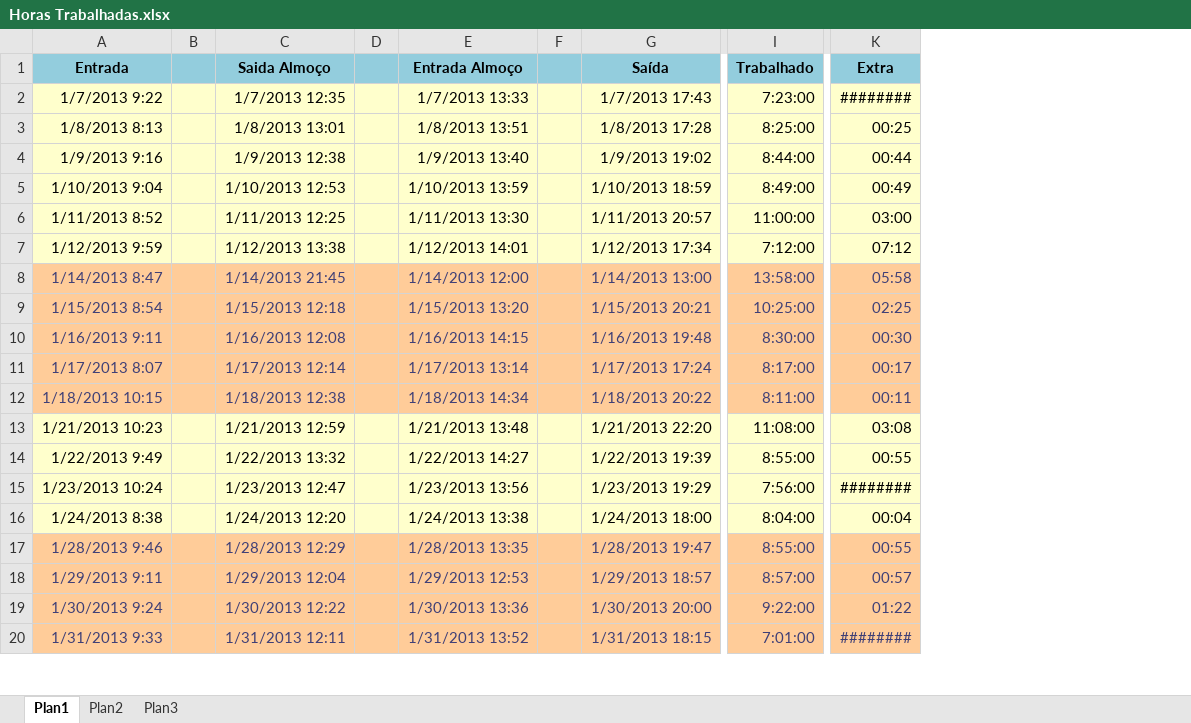
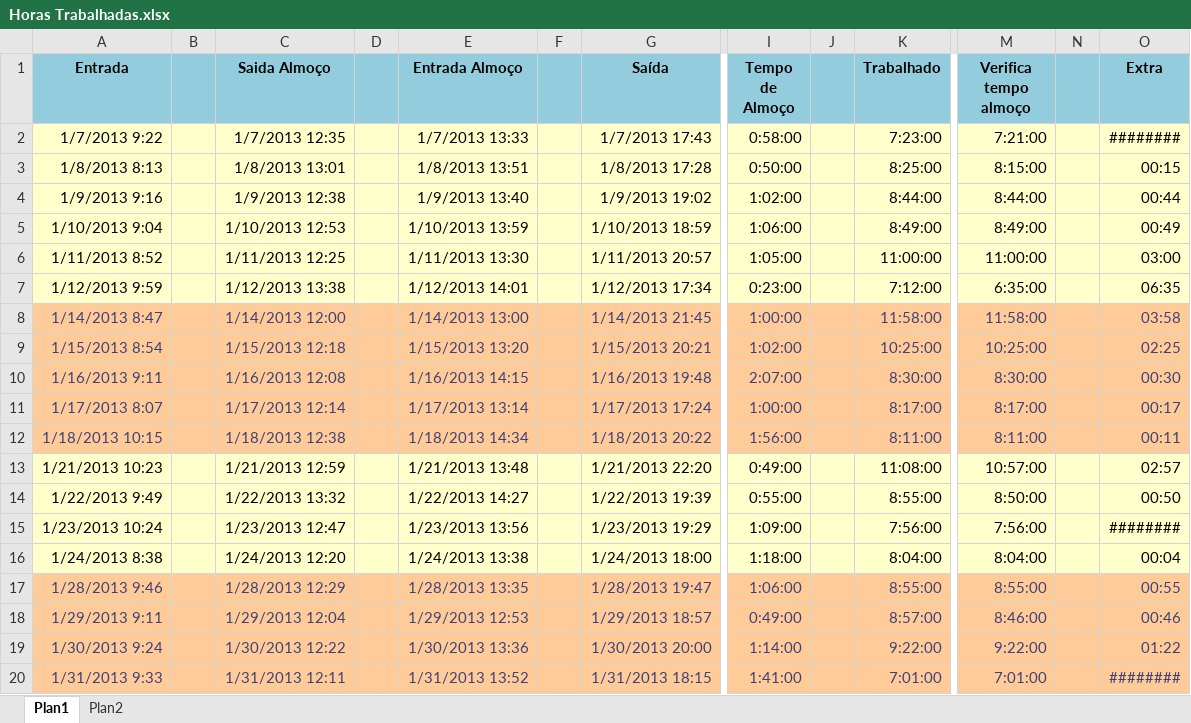
Before and after one commit to Zoyo/arquivos-gerais, an Excel workbook: Horas Trabalhadas.xlsx, sheet Plan1, drawn as a sheet; only a part is shown, gaps mark what is left out; values as stored, in another font and other column widths than the file's, no borders; addresses are those after the commit; the diff covers the shown part only; the diff names each change by its address in the sheet, - before the commit and + after, or states it on an @@ line.

Commit message:
Atualização.

```diff
--- a/Horas Trabalhadas.xlsx (sheet Plan1)
+++ b/Horas Trabalhadas.xlsx (sheet Plan1)
-sheet tab: Plan3
+column I (Tempo de Almoço), rows 2-20: 0:58:00 | 0:50:00 | 1:02:00 | 1:06:00 | 1:05:00 | 0:23:00 | 1:00:00 | 1:02:00 | 2:07:00 | 1:00:00 | 1:56:00 | 0:49:00 | 0:55:00 | 1:09:00 | 1:18:00 | 1:06:00 | 0:49:00 | 1:14:00 | 1:41:00
+column J, empty
+column M (Verifica tempo almoço), rows 2-20: 7:21:00 | 8:15:00 | 8:44:00 | 8:49:00 | 11:00:00 | 6:35:00 | 11:58:00 | 10:25:00 | 8:30:00 | 8:17:00 | 8:11:00 | 10:57:00 | 8:50:00 | 7:56:00 | 8:04:00 | 8:55:00 | 8:46:00 | 9:22:00 | 7:01:00
+column N, empty
-O3 (Extra): 00:25
+O3 (Extra): 00:15
-O7 (Extra): 07:12
+O7 (Extra): 06:35
-C8 (Saida Almoço): 1/14/2013 21:45
+C8 (Saida Almoço): 1/14/2013 12:00
-E8 (Entrada Almoço): 1/14/2013 12:00
+E8 (Entrada Almoço): 1/14/2013 13:00
-G8 (Saída): 1/14/2013 13:00
+G8 (Saída): 1/14/2013 21:45
-K8 (Trabalhado): 13:58:00
+K8 (Trabalhado): 11:58:00
-O8 (Extra): 05:58
+O8 (Extra): 03:58
-O13 (Extra): 03:08
+O13 (Extra): 02:57
-O14 (Extra): 00:55
+O14 (Extra): 00:50
-O18 (Extra): 00:57
+O18 (Extra): 00:46
```
Also changed, not shown: 2 added rows, 15 edited cells and cell formats elsewhere in this sheet, formulas that keep their value.
